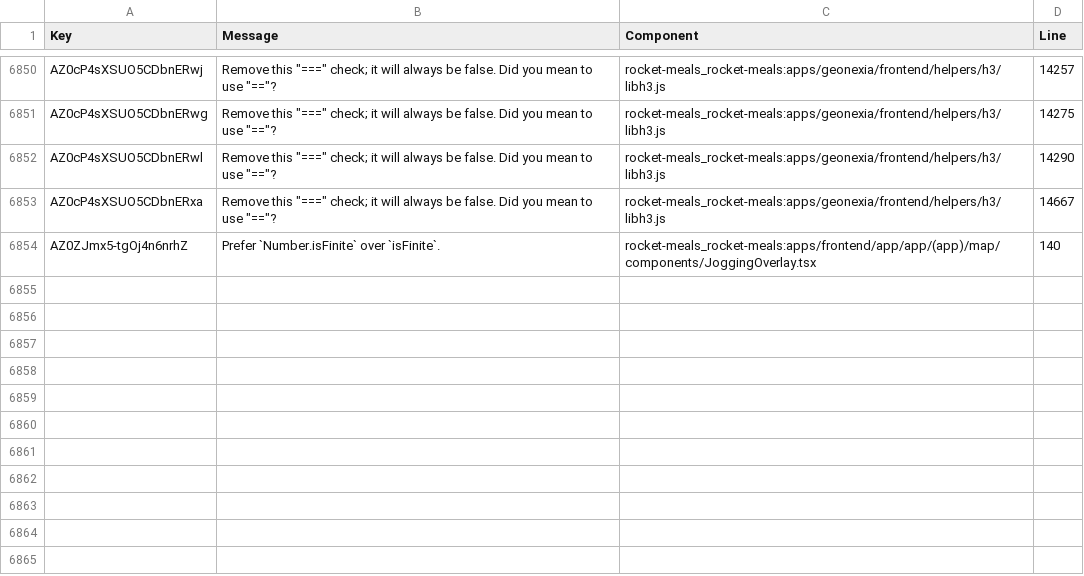
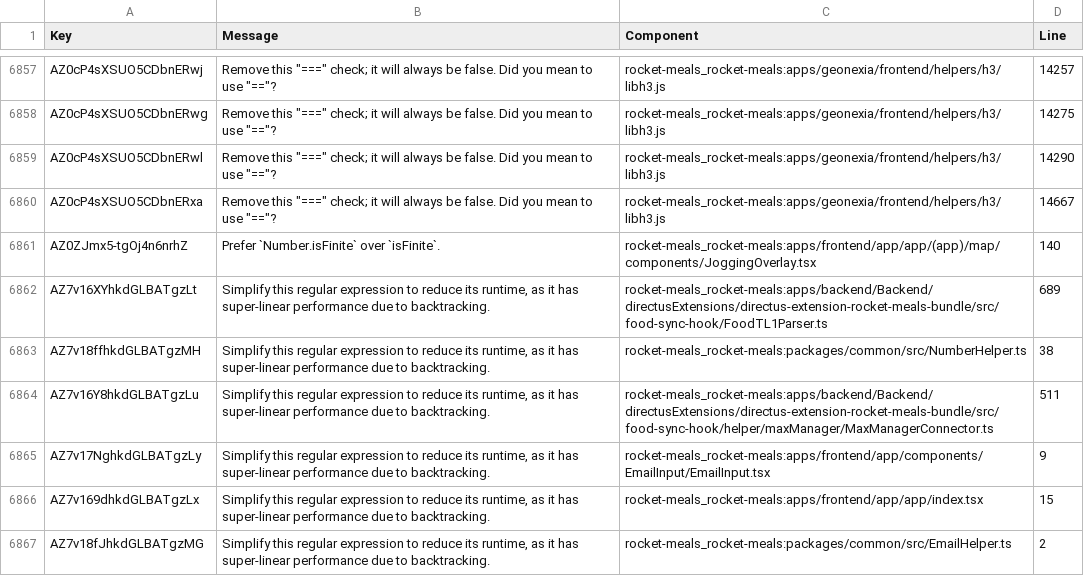
Before and after one commit to rocket-meals/swosy, a CSV file: reports/sonarCloud/report_reliability.csv, drawn as a sheet; only a part is shown, gaps mark what is left out; the diff covers the shown part only; the diff names each change by its address in the sheet, - before the commit and + after, or states it on an @@ line.

```diff
--- a/reports/sonarCloud/report_reliability.csv
+++ b/reports/sonarCloud/report_reliability.csv
+row 6862: AZ7v16XYhkdGLBATgzLt | Simplify this regular expression to reduce its runtime, as it has super-linear performance due to backtracking. | rocket-meals_rocket-meals:apps/backend/Backend/directusExtensions/directus-extension-rocket-meals-bundle/src/food-sync-hook/FoodTL1Parser.ts | 689
+row 6863: AZ7v18ffhkdGLBATgzMH | Simplify this regular expression to reduce its runtime, as it has super-linear performance due to backtracking. | rocket-meals_rocket-meals:packages/common/src/NumberHelper.ts | 38
+row 6864: AZ7v16Y8hkdGLBATgzLu | Simplify this regular expression to reduce its runtime, as it has super-linear performance due to backtracking. | rocket-meals_rocket-meals:apps/backend/Backend/directusExtensions/directus-extension-rocket-meals-bundle/src/food-sync-hook/helper/maxManager/MaxManagerConnector.ts | 511
+row 6865: AZ7v17NghkdGLBATgzLy | Simplify this regular expression to reduce its runtime, as it has super-linear performance due to backtracking. | rocket-meals_rocket-meals:apps/frontend/app/components/EmailInput/EmailInput.tsx | 9
+row 6866: AZ7v169dhkdGLBATgzLx | Simplify this regular expression to reduce its runtime, as it has super-linear performance due to backtracking. | rocket-meals_rocket-meals:apps/frontend/app/app/index.tsx | 15
+row 6867: AZ7v18fJhkdGLBATgzMG | Simplify this regular expression to reduce its runtime, as it has super-linear performance due to backtracking. | rocket-meals_rocket-meals:packages/common/src/EmailHelper.ts | 2
```
Also changed, not shown: 13 added rows and 3 edited cells elsewhere in this file, reports/sonarCloud/report_security.csv, 2 other files.
